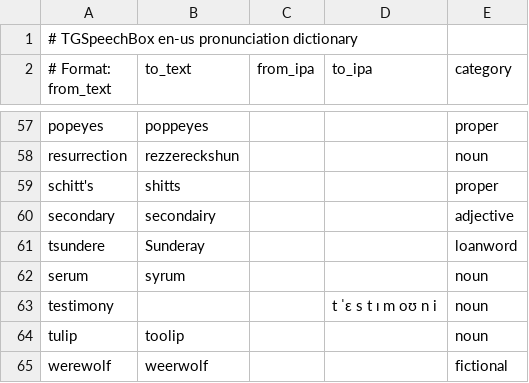
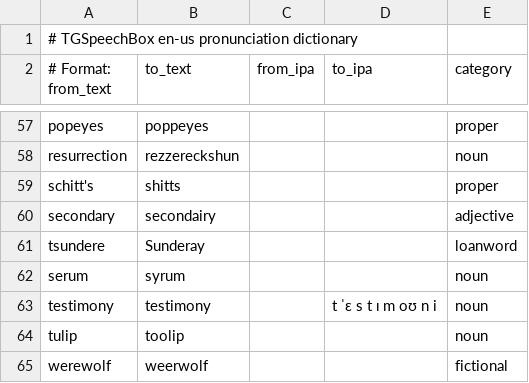
Before and after one commit to rommix0/TGSpeechBox, a TSV file: packs/dict/en-us-dict.tsv, drawn as a sheet; only a part is shown, gaps mark what is left out.

```diff
--- a/packs/dict/en-us-dict.tsv
+++ b/packs/dict/en-us-dict.tsv
@@ -62,3 +62,3 @@ tsundere	Sunderay			loanword
 serum	syrum			noun
-testimony			t ˈɛ s t ɪ m oʊ n i	noun
+testimony	testimony		t ˈɛ s t ɪ m oʊ n i	noun
 tulip	toolip			noun
```
